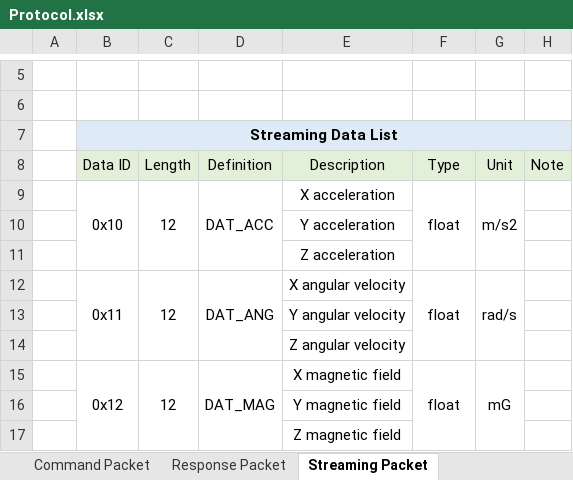
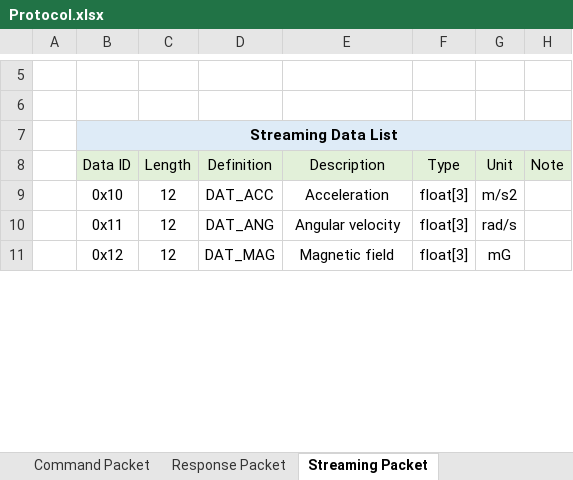
Before and after one commit to thecasterian/STM32-FC, an Excel workbook: Document/Protocol.xlsx, sheet Streaming Packet, drawn as a sheet; only a part is shown, gaps mark what is left out; values as stored, in another font and other column widths than the file's, no borders; removed rows and columns are numbered as before the commit, all else as after; the diff covers the shown part only; the diff names each change by its address in the sheet, - before the commit and + after, or states it on an @@ line.

```diff
--- a/Document/Protocol.xlsx (sheet Streaming Packet)
+++ b/Document/Protocol.xlsx (sheet Streaming Packet)
-B9:B11 merged
-C9:C11 merged
-D9:D11 merged
-E9: X acceleration
+E9: Acceleration
-F9: float
+F9: float[3]
-F9:F11 merged
-G9:G11 merged
-row 10:  |  |  |  | Y acceleration
-row 11:  |  |  |  | Z acceleration
-B12:B14 merged
-C12:C14 merged
-D12:D14 merged
-E10: X angular velocity
+E10: Angular velocity
-F10: float
+F10: float[3]
-F12:F14 merged
-G12:G14 merged
-row 13:  |  |  |  | Y angular velocity
-row 14:  |  |  |  | Z angular velocity
-B15:B17 merged
-C15:C17 merged
-D15:D17 merged
-E11: X magnetic field
+E11: Magnetic field
-F11: float
+F11: float[3]
-F15:F17 merged
-G15:G17 merged
-row 16:  |  |  |  | Y magnetic field
-row 17:  |  |  |  | Z magnetic field
```
Also changed, not shown: 3 added rows, 16 removed rows, 16 edited cells and merged cells elsewhere in this sheet, 11 other files.
